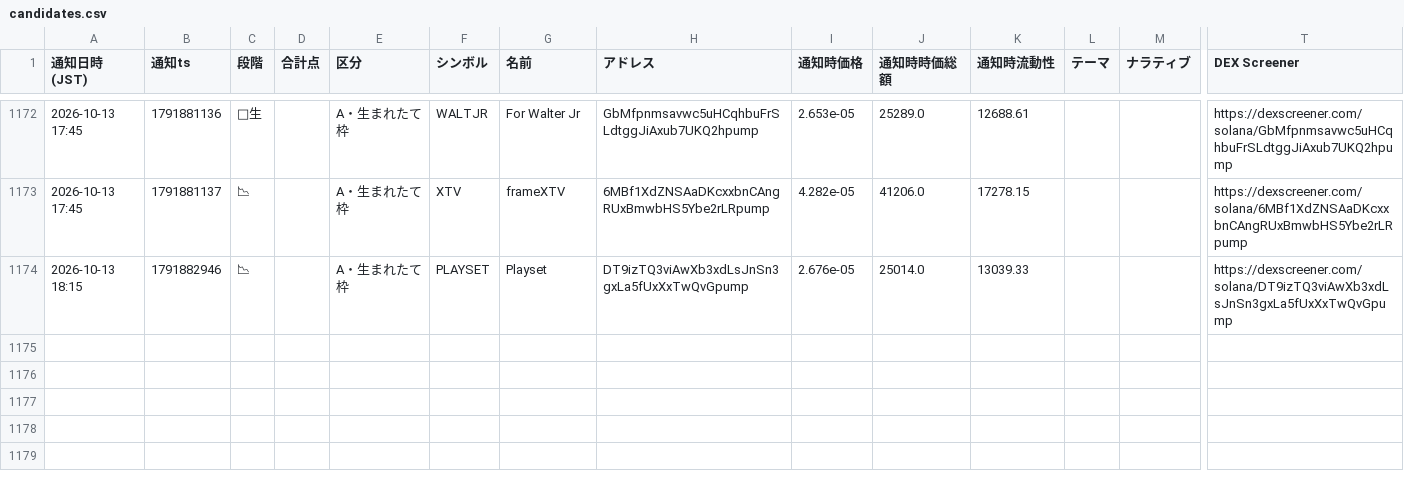
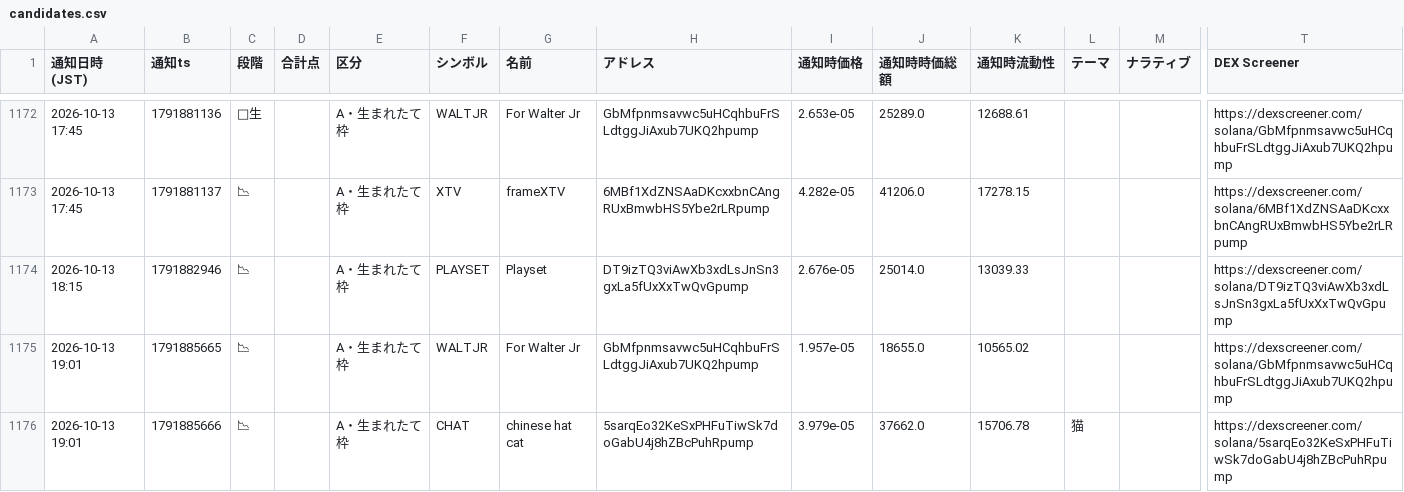
Before and after one commit to kokikkkk44/meme-scanner, a CSV file: data/candidates.csv, drawn as a sheet; only a part is shown, gaps mark what is left out; rows hold the shown columns only; the diff names each change by its address in the sheet, - before the commit and + after, or states it on an @@ line.

```diff
--- a/data/candidates.csv
+++ b/data/candidates.csv
+row 1175: 2026-10-13 19:01 | 1791885665 | 📉 |  | A・生まれたて枠 | WALTJR | For Walter Jr | GbMfpnmsavwc5uHCqhbuFrSLdtggJiAxub7UKQ2hpump | 1.957e-05 | 18655.0 | 10565.02 |  |  | https://dexscreener.com/solana/GbMfpnmsavwc5uHCqhbuFrSLdtggJiAxub7UKQ2hpump
+row 1176: 2026-10-13 19:01 | 1791885666 | 📉 |  | A・生まれたて枠 | CHAT | chinese hat cat | 5sarqEo32KeSxPHFuTiwSk7doGabU4j8hZBcPuhRpump | 3.979e-05 | 37662.0 | 15706.78 | 猫 |  | https://dexscreener.com/solana/5sarqEo32KeSxPHFuTiwSk7doGabU4j8hZBcPuhRpump
```
Also changed, not shown: 2 other files.
